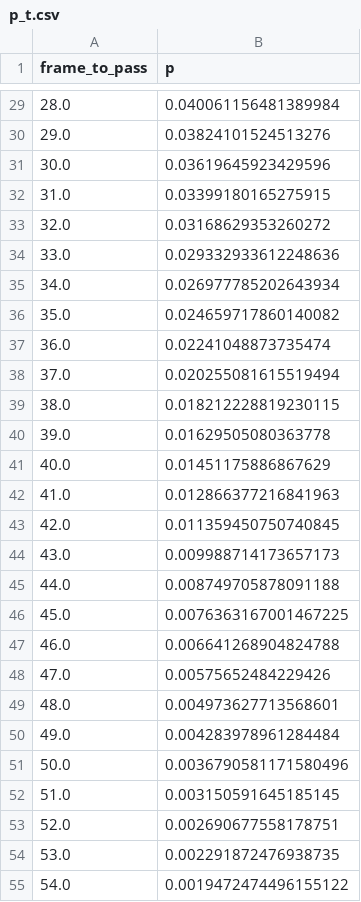
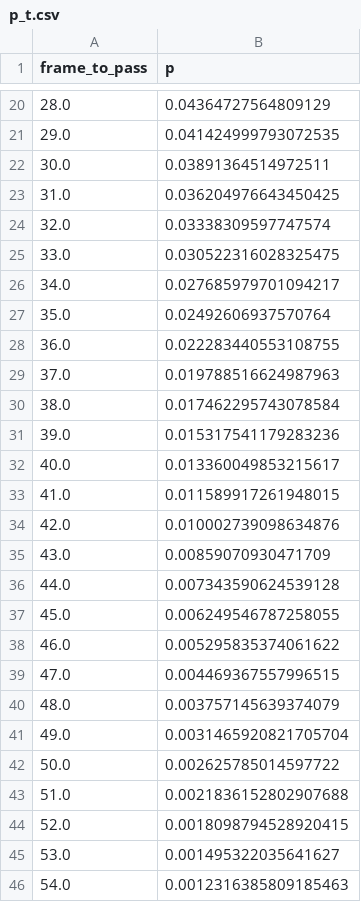
Before and after one commit to uditrana/BigDataBowl, a CSV file: analysis/in/p_t.csv, drawn as a sheet; only a part is shown, gaps mark what is left out; the diff covers the shown part only.

```diff
--- a/analysis/in/p_t.csv
+++ b/analysis/in/p_t.csv
@@ -29,27 +20,27 @@ frame_to_pass,p
-28.0,0.040061156481389984
-29.0,0.03824101524513276
-30.0,0.03619645923429596
-31.0,0.03399180165275915
-32.0,0.03168629353260272
-33.0,0.029332933612248636
-34.0,0.026977785202643934
-35.0,0.024659717860140082
-36.0,0.02241048873735474
-37.0,0.020255081615519494
-38.0,0.018212228819230115
-39.0,0.01629505080363778
-40.0,0.01451175886867629
-41.0,0.012866377216841963
-42.0,0.011359450750740845
-43.0,0.009988714173657173
-44.0,0.008749705878091188
-45.0,0.0076363167001467225
-46.0,0.006641268904824788
-47.0,0.00575652484229426
-48.0,0.004973627713568601
-49.0,0.004283978961284484
-50.0,0.0036790581171580496
-51.0,0.003150591645185145
-52.0,0.002690677558178751
-53.0,0.002291872476938735
-54.0,0.0019472474496155122
+28.0,0.04364727564809129
+29.0,0.041424999793072535
+30.0,0.03891364514972511
+31.0,0.036204976643450425
+32.0,0.03338309597747574
+33.0,0.030522316028325475
+34.0,0.027685979701094217
+35.0,0.02492606937570764
+36.0,0.022283440553108755
+37.0,0.019788516624987963
+38.0,0.017462295743078584
+39.0,0.015317541179283236
+40.0,0.013360049853215617
+41.0,0.011589917261948015
+42.0,0.010002739098634876
+43.0,0.00859070930471709
+44.0,0.007343590624539128
+45.0,0.006249546787258055
+46.0,0.005295835374061622
+47.0,0.004469367557996515
+48.0,0.003757145639374079
+49.0,0.0031465920821705704
+50.0,0.002625785014597722
+51.0,0.0021836152802907688
+52.0,0.0018098794528920415
+53.0,0.001495322035641627
+54.0,0.0012316385809185463
```
Also changed, not shown: 46 removed rows and 27 edited cells elsewhere in this file, 5 other files.
